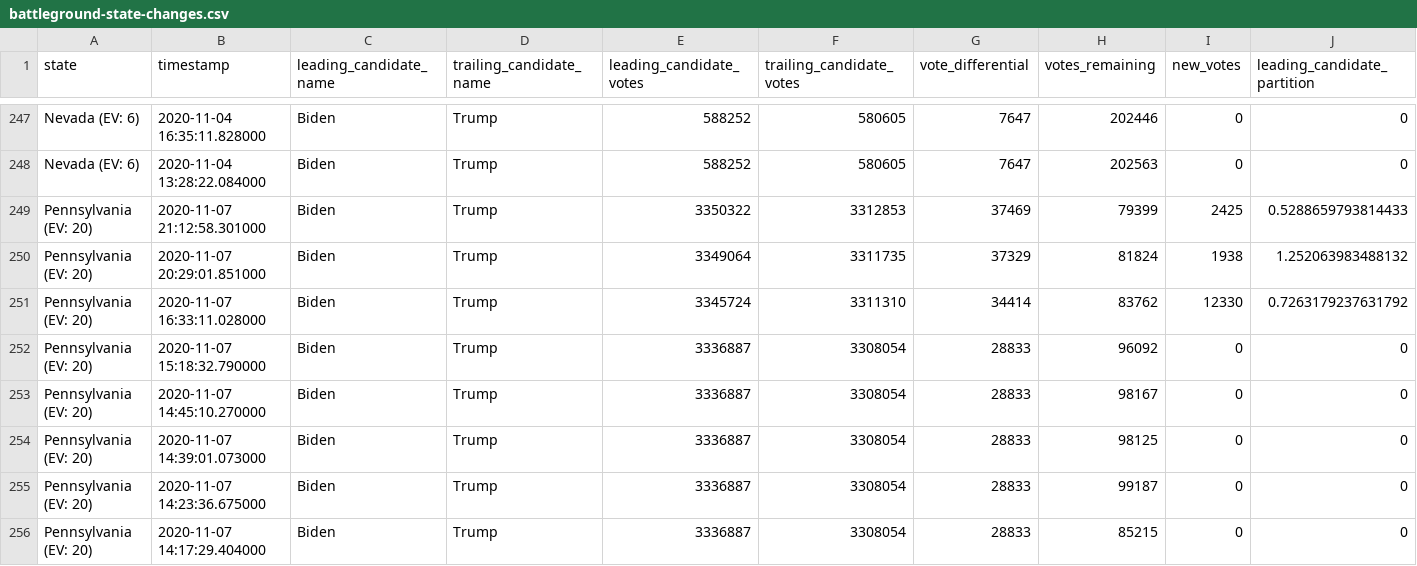
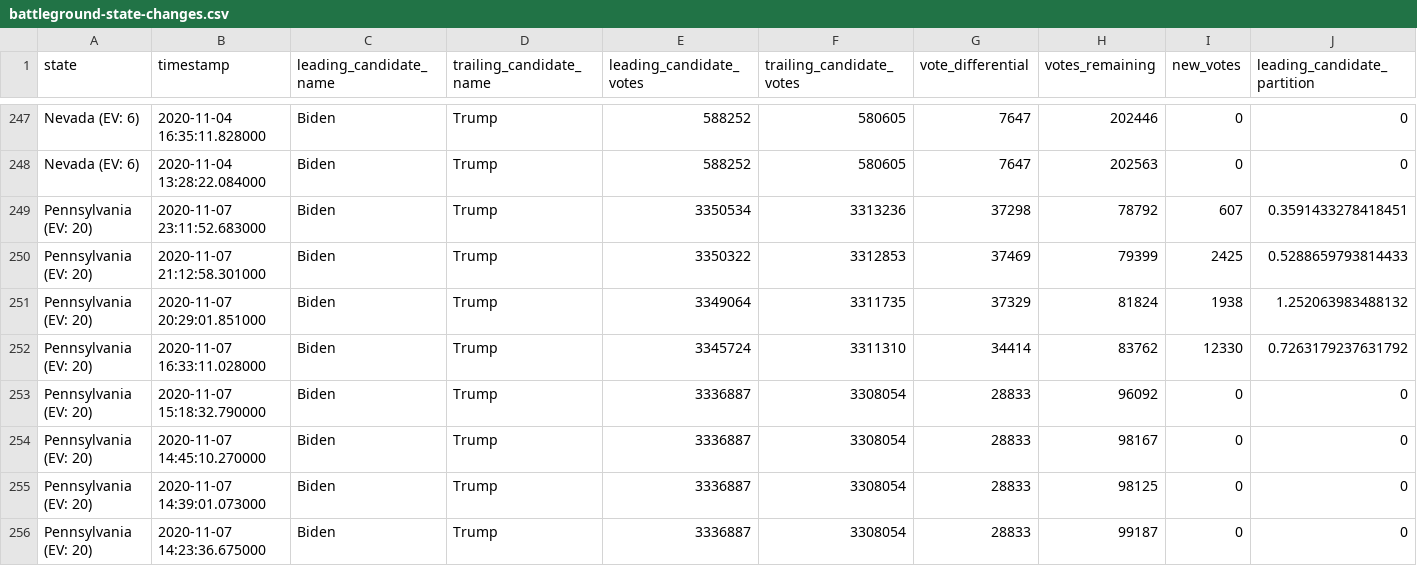
Before and after one commit to ShahyarTaheri/nyt-2020-election-scraper, a CSV file: battleground-state-changes.csv, drawn as a sheet; only a part is shown, gaps mark what is left out; the shorter side is filled out with more unchanged rows; rows hold the shown columns only; the diff names each change by its address in the sheet, - before the commit and + after, or states it on an @@ line.

```diff
--- a/battleground-state-changes.csv
+++ b/battleground-state-changes.csv
+row 249: Pennsylvania (EV: 20) | 2020-11-07 23:11:52.683000 | Biden | Trump | 3350534 | 3313236 | 37298 | 78792 | 607 | 0.3591433278418451
```
Also changed, not shown: 4 other files.
